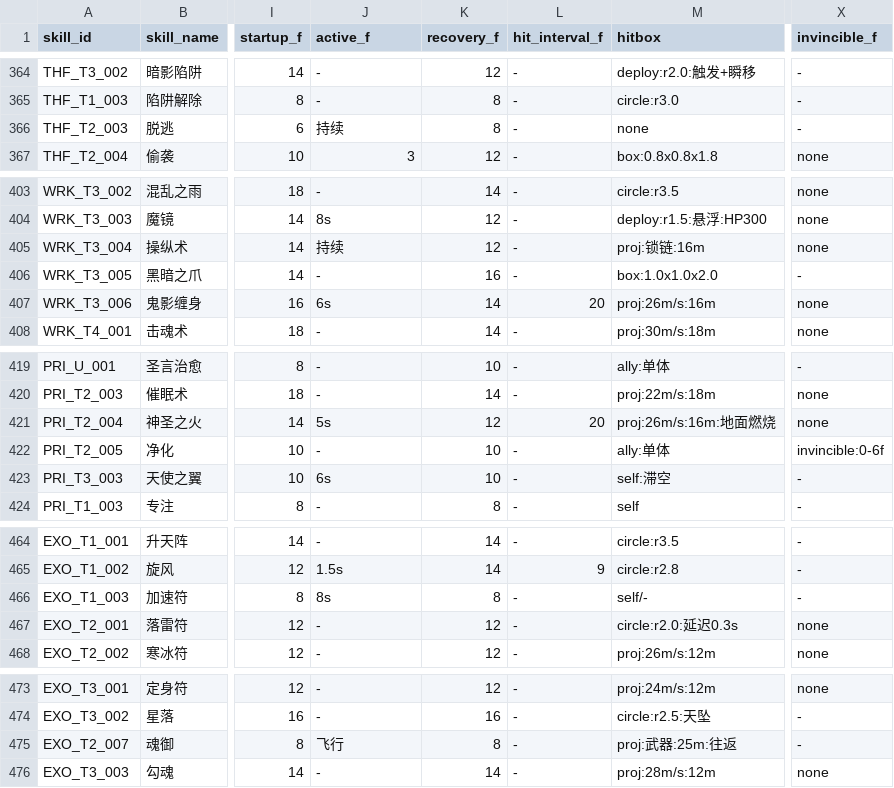
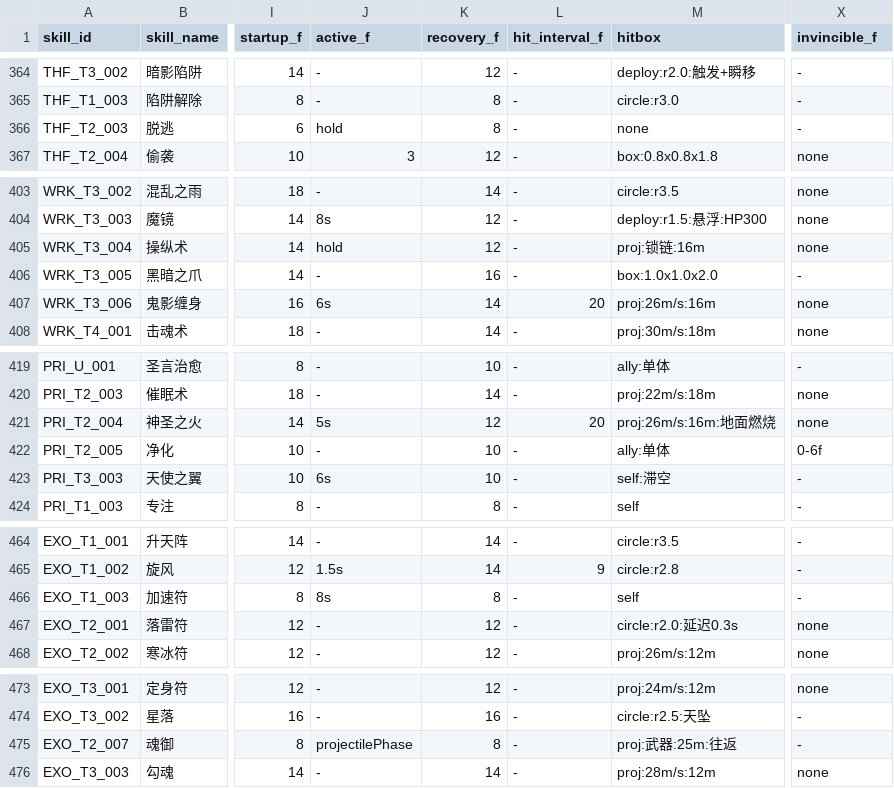
Before and after one commit to Hojay-Chen/glory-game, a CSV file: docs/skill-spec/skills.csv, drawn as a sheet; only a part is shown, gaps mark what is left out; the diff covers the shown part only; the diff names each change by its address in the sheet, - before the commit and + after, or states it on an @@ line.

```diff
--- a/docs/skill-spec/skills.csv
+++ b/docs/skill-spec/skills.csv
-J366 (active_f): 持续
+J366 (active_f): hold
-J405 (active_f): 持续
+J405 (active_f): hold
-X422 (invincible_f): invincible:0-6f
+X422 (invincible_f): 0-6f
-M466 (hitbox): self/-
+M466 (hitbox): self
-J475 (active_f): 飞行
+J475 (active_f): projectilePhase
```
Also changed, not shown: 14 edited cells elsewhere in this file, prototypes/bmg-whitebox/data/skills.csv, 13 other files.
